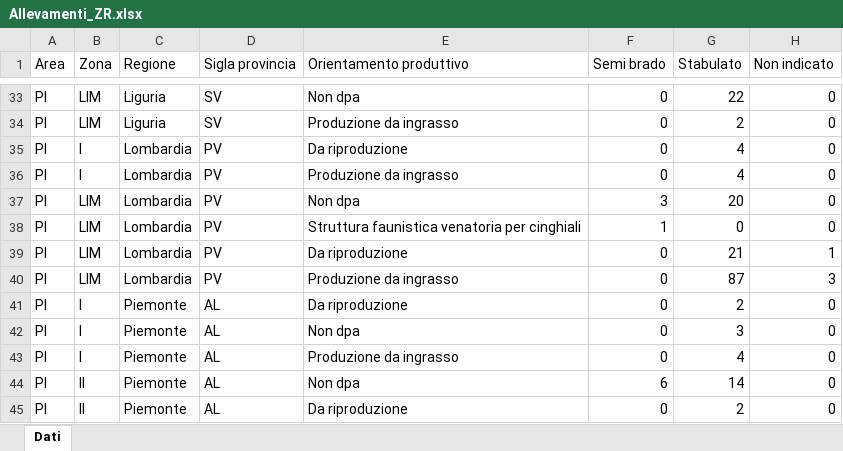
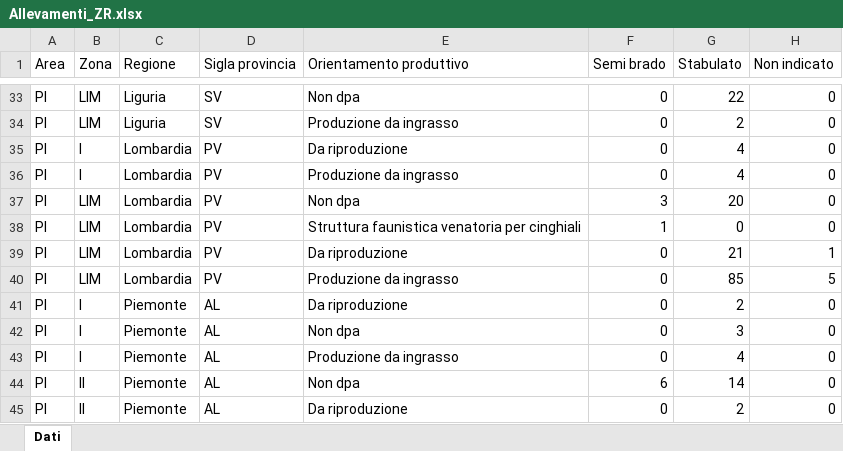
Before and after one commit to IZSAM-StatGIS/ReportPSA, an Excel workbook: Download/Allevamenti_ZR.xlsx, sheet Dati, drawn as a sheet; only a part is shown, gaps mark what is left out; values as stored, in another font and other column widths than the file's, no borders; the diff names each change by its address in the sheet, - before the commit and + after, or states it on an @@ line.

```diff
--- a/Download/Allevamenti_ZR.xlsx (sheet Dati)
+++ b/Download/Allevamenti_ZR.xlsx (sheet Dati)
-G40 (Stabulato): 87
+G40 (Stabulato): 85
-H40 (Non indicato): 3
+H40 (Non indicato): 5
```
Also changed, not shown: Download/Allevamenti_ZP.xlsx, Download/CasiControlli_ZP.xlsx, 18 other files.
